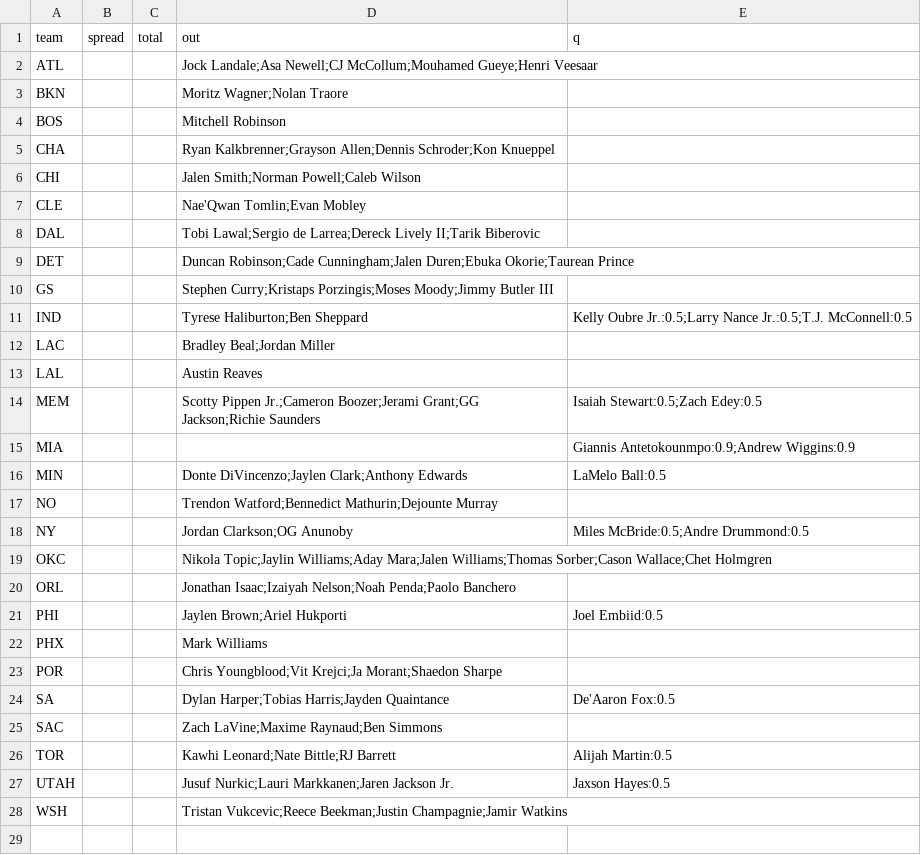
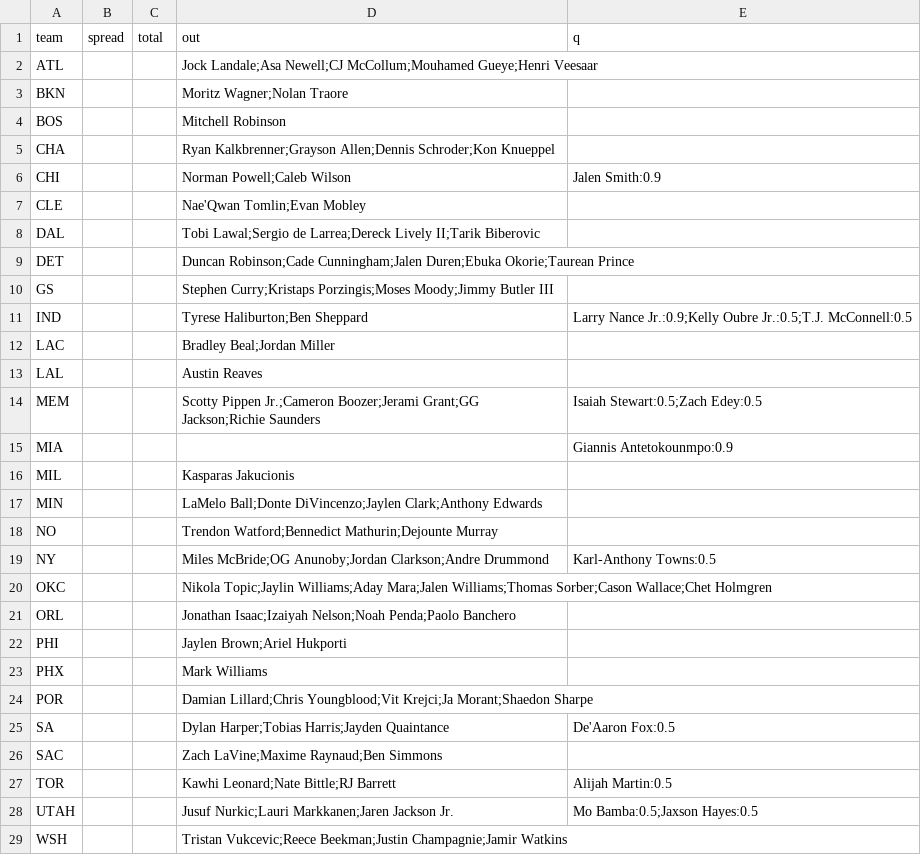
Before and after one commit to jmattingly30/betdesk, a CSV file: models/injuries/nba_games.csv, drawn as a sheet.

```diff
--- a/models/injuries/nba_games.csv
+++ b/models/injuries/nba_games.csv
@@ -5,3 +5,3 @@ BOS,,,Mitchell Robinson,
 CHA,,,Ryan Kalkbrenner;Grayson Allen;Dennis Schroder;Kon Knueppel,
-CHI,,,Jalen Smith;Norman Powell;Caleb Wilson,
+CHI,,,Norman Powell;Caleb Wilson,Jalen Smith:0.9
 CLE,,,Nae'Qwan Tomlin;Evan Mobley,
@@ -10,3 +10,3 @@ DET,,,Duncan Robinson;Cade Cunningham;Jalen Duren;Ebuka Okorie;Taurean Prince,
 GS,,,Stephen Curry;Kristaps Porzingis;Moses Moody;Jimmy Butler III,
-IND,,,Tyrese Haliburton;Ben Sheppard,Kelly Oubre Jr.:0.5;Larry Nance Jr.:0.5;T.J. McConnell:0.5
+IND,,,Tyrese Haliburton;Ben Sheppard,Larry Nance Jr.:0.9;Kelly Oubre Jr.:0.5;T.J. McConnell:0.5
 LAC,,,Bradley Beal;Jordan Miller,
@@ -14,11 +14,12 @@ LAL,,,Austin Reaves,
 MEM,,,Scotty Pippen Jr.;Cameron Boozer;Jerami Grant;GG Jackson;Richie Saunders,Isaiah Stewart:0.5;Zach Edey:0.5
-MIA,,,,Giannis Antetokounmpo:0.9;Andrew Wiggins:0.9
-MIN,,,Donte DiVincenzo;Jaylen Clark;Anthony Edwards,LaMelo Ball:0.5
+MIA,,,,Giannis Antetokounmpo:0.9
+MIL,,,Kasparas Jakucionis,
+MIN,,,LaMelo Ball;Donte DiVincenzo;Jaylen Clark;Anthony Edwards,
 NO,,,Trendon Watford;Bennedict Mathurin;Dejounte Murray,
-NY,,,Jordan Clarkson;OG Anunoby,Miles McBride:0.5;Andre Drummond:0.5
+NY,,,Miles McBride;OG Anunoby;Jordan Clarkson;Andre Drummond,Karl-Anthony Towns:0.5
 OKC,,,Nikola Topic;Jaylin Williams;Aday Mara;Jalen Williams;Thomas Sorber;Cason Wallace;Chet Holmgren,
 ORL,,,Jonathan Isaac;Izaiyah Nelson;Noah Penda;Paolo Banchero,
-PHI,,,Jaylen Brown;Ariel Hukporti,Joel Embiid:0.5
+PHI,,,Jaylen Brown;Ariel Hukporti,
 PHX,,,Mark Williams,
-POR,,,Chris Youngblood;Vit Krejci;Ja Morant;Shaedon Sharpe,
+POR,,,Damian Lillard;Chris Youngblood;Vit Krejci;Ja Morant;Shaedon Sharpe,
 SA,,,Dylan Harper;Tobias Harris;Jayden Quaintance,De'Aaron Fox:0.5
@@ -26,3 +27,3 @@ SAC,,,Zach LaVine;Maxime Raynaud;Ben Simmons,
 TOR,,,Kawhi Leonard;Nate Bittle;RJ Barrett,Alijah Martin:0.5
-UTAH,,,Jusuf Nurkic;Lauri Markkanen;Jaren Jackson Jr.,Jaxson Hayes:0.5
+UTAH,,,Jusuf Nurkic;Lauri Markkanen;Jaren Jackson Jr.,Mo Bamba:0.5;Jaxson Hayes:0.5
 WSH,,,Tristan Vukcevic;Reece Beekman;Justin Champagnie;Jamir Watkins,
```
Also changed, not shown: models/injuries/nfl_overrides.csv, 39 other files.
